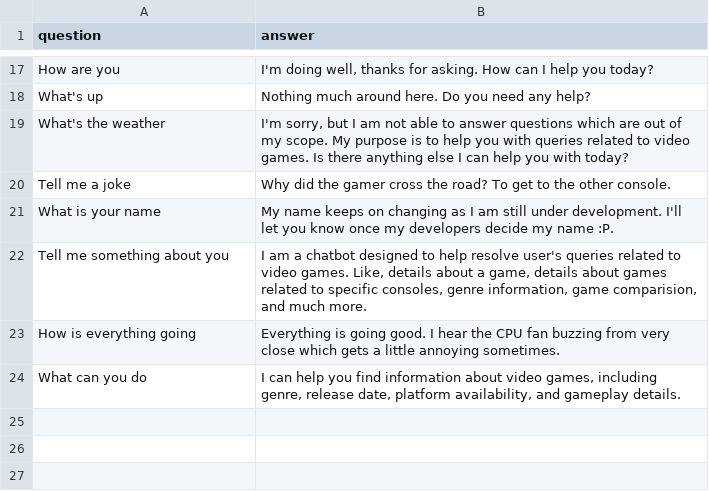
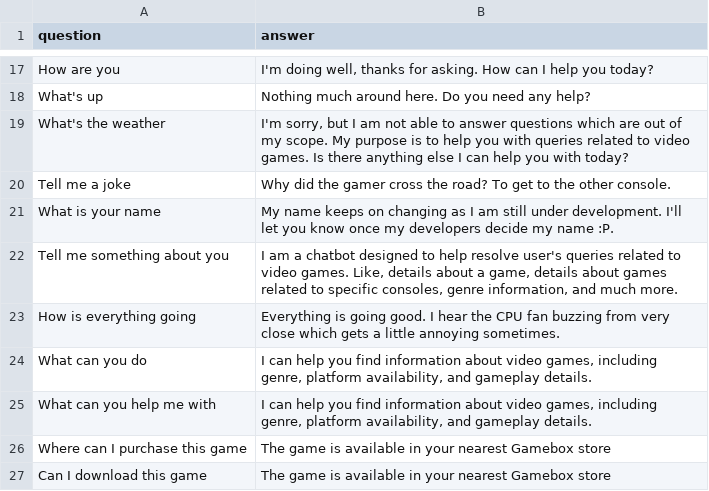
Before and after one commit to mohammedminhaaj/chatbot, a CSV file: data/question_answer.csv, drawn as a sheet; only a part is shown, gaps mark what is left out.

```diff
--- a/data/question_answer.csv
+++ b/data/question_answer.csv
@@ -21,4 +21,7 @@ Tell me a joke,Why did the gamer cross the road? To get to the other console.
 What is your name,My name keeps on changing as I am still under development. I'll let you know once my developers decide my name :P.
-Tell me something about you,"I am a chatbot designed to help resolve user's queries related to video games. Like, details about a game, details about games related to specific consoles, genre information, game comparision, and much more."
+Tell me something about you,"I am a chatbot designed to help resolve user's queries related to video games. Like, details about a game, details about games related to specific consoles, genre information, and much more."
 How is everything going,Everything is going good. I hear the CPU fan buzzing from very close which gets a little annoying sometimes.
-What can you do,"I can help you find information about video games, including genre, release date, platform availability, and gameplay details."
+What can you do,"I can help you find information about video games, including genre, platform availability, and gameplay details."
+What can you help me with,"I can help you find information about video games, including genre, platform availability, and gameplay details."
+Where can I purchase this game,The game is available in your nearest Gamebox store
+Can I download this game,The game is available in your nearest Gamebox store
```
Also changed, not shown: data/game_search.csv, data/games.csv, 14 other files.
